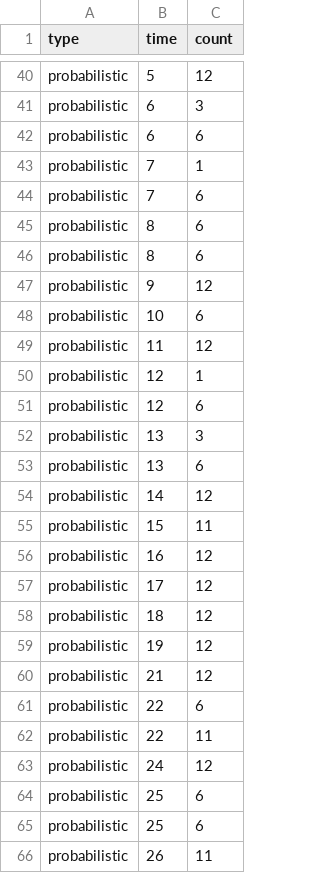
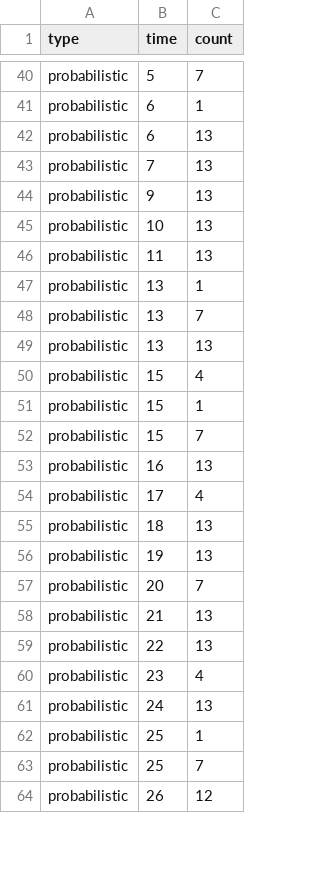
Before and after one commit to abzave/ProyectoAnalisis, a CSV file: results.csv, drawn as a sheet; only a part is shown, gaps mark what is left out; removed rows and columns are numbered as before the commit, all else as after; the diff covers the shown part only; the diff names each change by its address in the sheet, - before the commit and + after, or states it on an @@ line.

```diff
--- a/results.csv
+++ b/results.csv
-C40 (count): 12
+C40 (count): 7
-C41 (count): 3
+C41 (count): 1
-C42 (count): 6
+C42 (count): 13
-C43 (count): 1
+C43 (count): 13
-row 44: probabilistic | 7 | 6
-row 45: probabilistic | 8 | 6
-row 46: probabilistic | 8 | 6
-C44 (count): 12
+C44 (count): 13
-C45 (count): 6
+C45 (count): 13
-C46 (count): 12
+C46 (count): 13
-B47 (time): 12
+B47 (time): 13
-row 51: probabilistic | 12 | 6
-C48 (count): 3
+C48 (count): 7
-C49 (count): 6
+C49 (count): 13
-B50 (time): 14
+B50 (time): 15
-C50 (count): 12
+C50 (count): 4
-C51 (count): 11
+C51 (count): 1
+row 52: probabilistic | 15 | 7
-C53 (count): 12
+C53 (count): 13
-C54 (count): 12
+C54 (count): 4
-C55:C56 (count): 12
+C55:C56 (count): 13
+row 57: probabilistic | 20 | 7
-C58 (count): 12
+C58 (count): 13
-C59 (count): 6
+C59 (count): 13
-B60 (time): 22
+B60 (time): 23
-C60 (count): 11
+C60 (count): 4
-C61 (count): 12
+C61 (count): 13
-C62 (count): 6
+C62 (count): 1
-C63 (count): 6
+C63 (count): 7
-C64 (count): 11
+C64 (count): 12
```
Also changed, not shown: 4 added rows, 10 removed rows and 48 edited cells elsewhere in this file, 1 other file.
